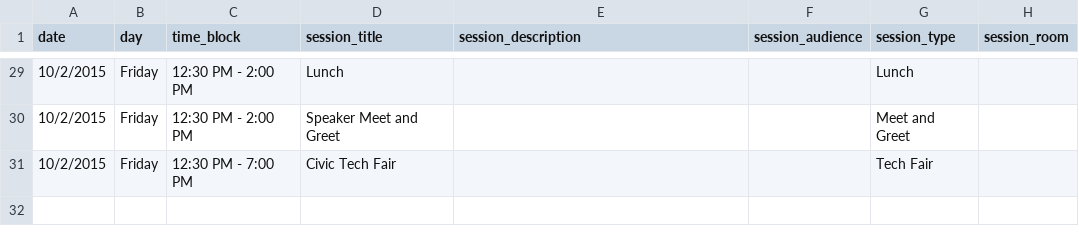
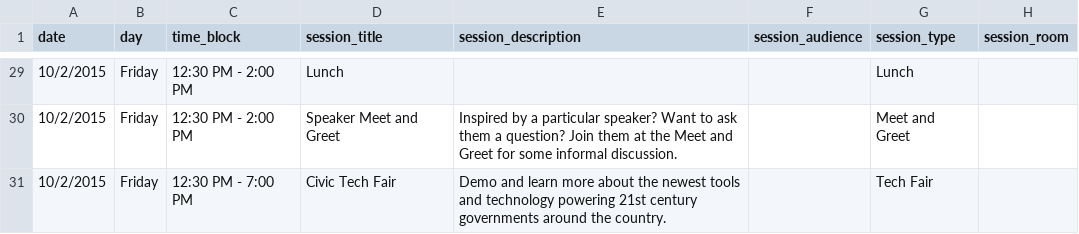
Before and after one commit to codeforamerica/codeforamerica.org-archive, a CSV file: _data/summit_schedule.csv, drawn as a sheet; only a part is shown, gaps mark what is left out; the diff covers the shown part only; the diff names each change by its address in the sheet, - before the commit and + after, or states it on an @@ line.

Commit message:
Update speaker data, fix almis thumbnail, add words and tweak content on schedule

```diff
--- a/_data/summit_schedule.csv
+++ b/_data/summit_schedule.csv
-E30 (session_description): (empty)
+E30 (session_description): Inspired by a particular speaker? Want to ask them a question? Join them at the Meet and Greet for some informal discussion.
-E31 (session_description): (empty)
+E31 (session_description): Demo and learn more about the newest tools and technology powering 21st century governments around the country.
```
Also changed, not shown: 63 edited cells elsewhere in this file, 2 other files.
